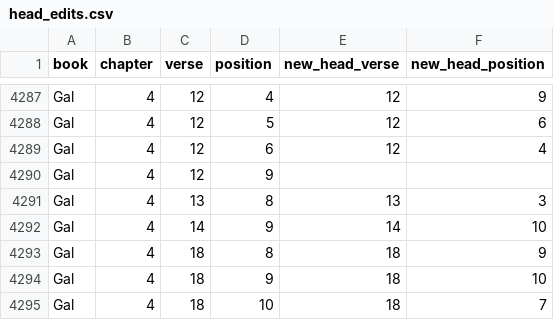
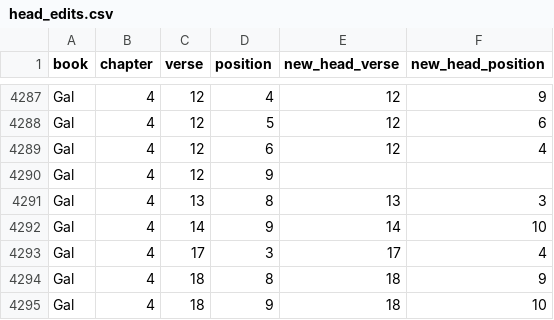
Before and after one commit to kaplanas/greek-new-testament, a CSV file: process_third_party_files/sblgnt/head_edits.csv, drawn as a sheet; only a part is shown, gaps mark what is left out; the shorter side is filled out with more unchanged rows.

```diff
--- a/process_third_party_files/sblgnt/head_edits.csv
+++ b/process_third_party_files/sblgnt/head_edits.csv
@@ -4292,2 +4292,3 @@ Gal,4,13,8,13,3
 Gal,4,14,9,14,10
+Gal,4,17,3,17,4
 Gal,4,18,8,18,9
```
Also changed, not shown: 2 other files.
